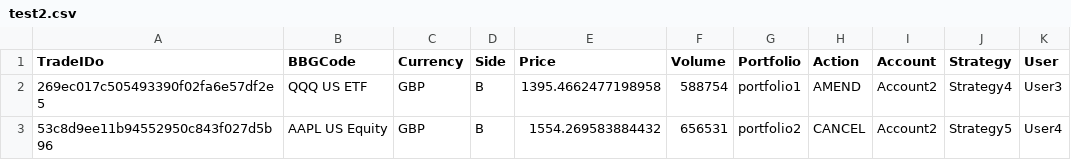
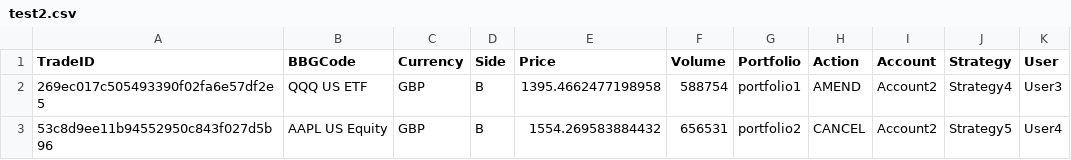
Before and after one commit to tobycc23/ghco-trading, a CSV file: src/main/resources/data/test2.csv, drawn as a sheet; only a part is shown; the diff names each change by its address in the sheet, - before the commit and + after, or states it on an @@ line.

```diff
--- a/src/main/resources/data/test2.csv
+++ b/src/main/resources/data/test2.csv
-A1: TradeIDo
+A1: TradeID
```
Also changed, not shown: src/main/resources/data/test3.csv, 13 other files.
